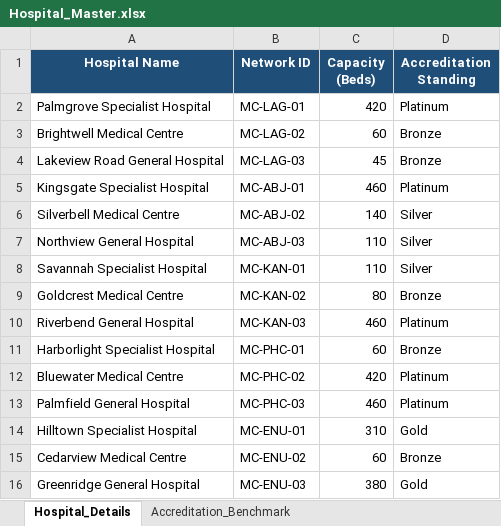
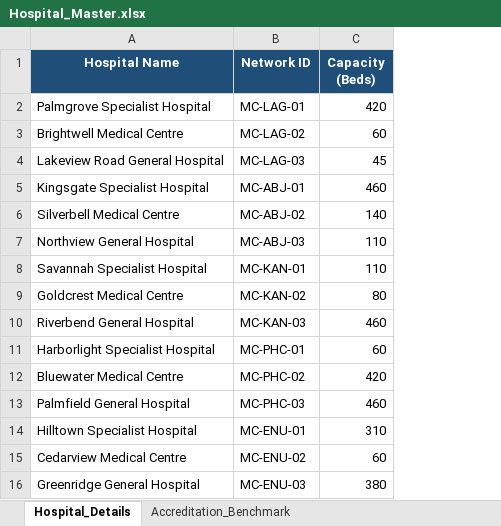
Before and after one commit to BelovedP/medcare-nigeria-analytics, an Excel workbook: Hospital_Master.xlsx, sheet Hospital_Details, drawn as a sheet; values as stored, in another font and other column widths than the file's, no borders; the diff names each change by its address in the sheet, - before the commit and + after, or states it on an @@ line.

Commit message:
Add files via upload

```diff
--- a/Hospital_Master.xlsx (sheet Hospital_Details)
+++ b/Hospital_Master.xlsx (sheet Hospital_Details)
-column D (Accreditation Standing), rows 2-16: Platinum | Bronze | Bronze | Platinum | Silver | Silver | Silver | Bronze | Platinum | Bronze | Platinum | Platinum | Gold | Bronze | Gold
```
